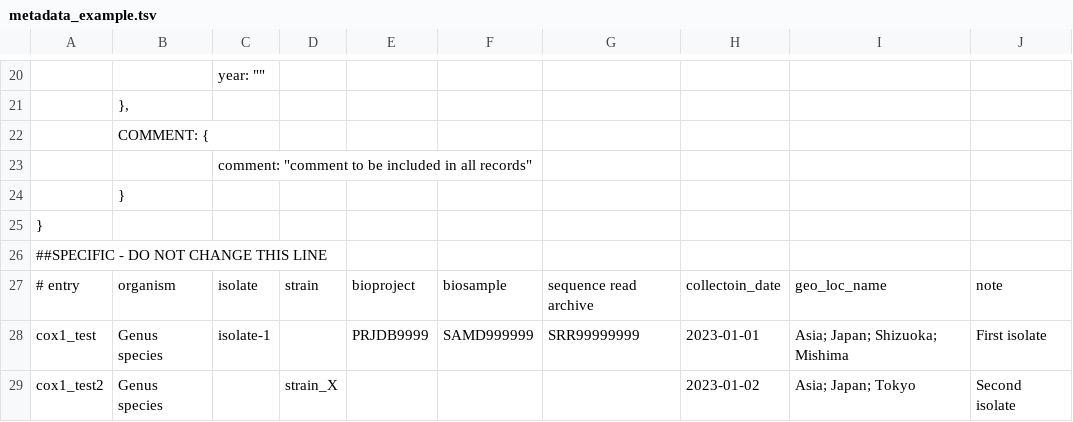
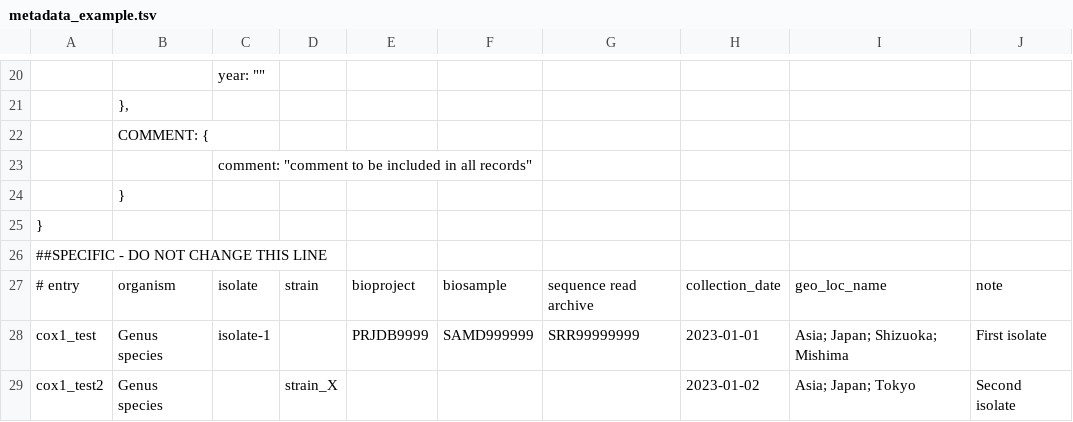
Before and after one commit to nigyta/dfast_vrl, a TSV file: examples/cox1/metadata_example.tsv, drawn as a sheet; only a part is shown, gaps mark what is left out.

```diff
--- a/examples/cox1/metadata_example.tsv
+++ b/examples/cox1/metadata_example.tsv
@@ -26,3 +26,3 @@
 ##SPECIFIC - DO NOT CHANGE THIS LINE
-# entry	organism	isolate	strain	bioproject	biosample	sequence read archive	collectoin_date	geo_loc_name	note
+# entry	organism	isolate	strain	bioproject	biosample	sequence read archive	collection_date	geo_loc_name	note
 cox1_test	Genus species	isolate-1		PRJDB9999	SAMD999999	SRR99999999	2023-01-01	Asia; Japan; Shizuoka; Mishima	First isolate
```
Also changed, not shown: 4 other files.
